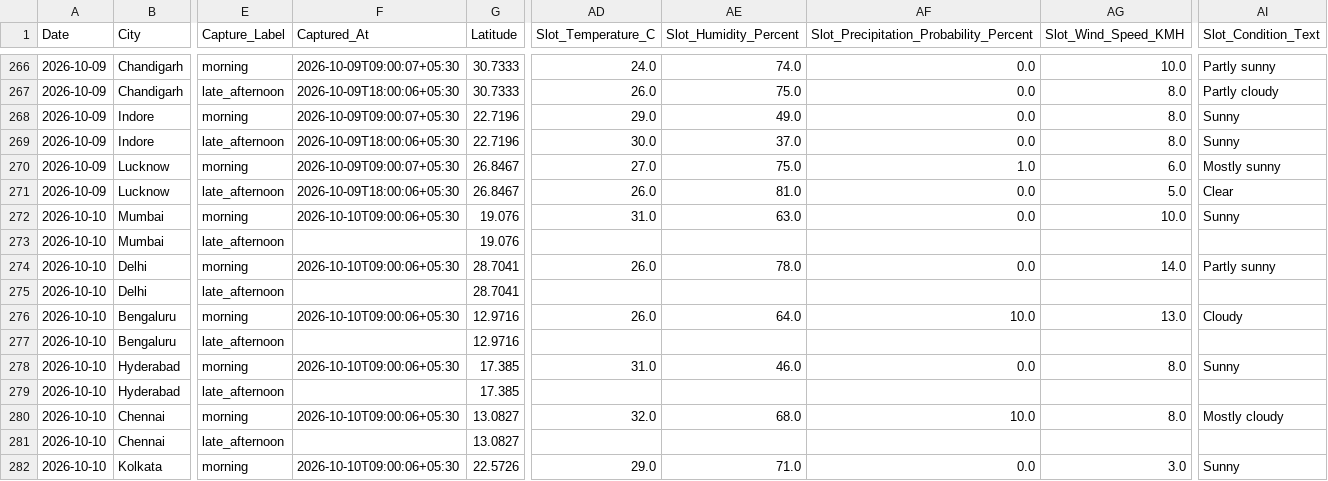
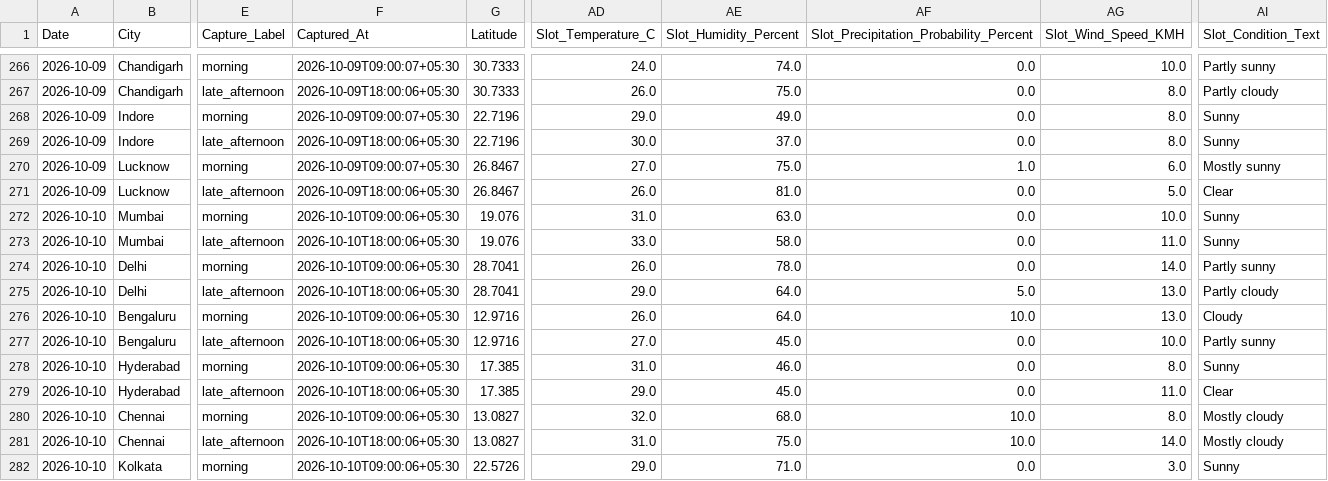
Before and after one commit to goyaljai/flight-data, a CSV file: data/2026/10/daily_context.csv, drawn as a sheet; only a part is shown, gaps mark what is left out; the diff covers the shown part only; the diff names each change by its address in the sheet, - before the commit and + after, or states it on an @@ line.

```diff
--- a/data/2026/10/daily_context.csv
+++ b/data/2026/10/daily_context.csv
-F273 (Captured_At): (empty)
+F273 (Captured_At): 2026-10-10T18:00:06+05:30
-AD273 (Slot_Temperature_C): (empty)
+AD273 (Slot_Temperature_C): 33.0
-AE273 (Slot_Humidity_Percent): (empty)
+AE273 (Slot_Humidity_Percent): 58.0
-AF273: (empty)
+AF273: 0.0
-AG273 (Slot_Wind_Speed_KMH): (empty)
+AG273 (Slot_Wind_Speed_KMH): 11.0
-AI273 (Slot_Condition_Text): (empty)
+AI273 (Slot_Condition_Text): Sunny
-F275 (Captured_At): (empty)
+F275 (Captured_At): 2026-10-10T18:00:06+05:30
-AD275 (Slot_Temperature_C): (empty)
+AD275 (Slot_Temperature_C): 29.0
-AE275 (Slot_Humidity_Percent): (empty)
+AE275 (Slot_Humidity_Percent): 64.0
-AF275: (empty)
+AF275: 5.0
-AG275 (Slot_Wind_Speed_KMH): (empty)
+AG275 (Slot_Wind_Speed_KMH): 13.0
-AI275 (Slot_Condition_Text): (empty)
+AI275 (Slot_Condition_Text): Partly cloudy
-F277 (Captured_At): (empty)
+F277 (Captured_At): 2026-10-10T18:00:06+05:30
-AD277 (Slot_Temperature_C): (empty)
+AD277 (Slot_Temperature_C): 27.0
-AE277 (Slot_Humidity_Percent): (empty)
+AE277 (Slot_Humidity_Percent): 45.0
-AF277: (empty)
+AF277: 0.0
-AG277 (Slot_Wind_Speed_KMH): (empty)
+AG277 (Slot_Wind_Speed_KMH): 10.0
-AI277 (Slot_Condition_Text): (empty)
+AI277 (Slot_Condition_Text): Partly sunny
-F279 (Captured_At): (empty)
+F279 (Captured_At): 2026-10-10T18:00:06+05:30
-AD279 (Slot_Temperature_C): (empty)
+AD279 (Slot_Temperature_C): 29.0
-AE279 (Slot_Humidity_Percent): (empty)
+AE279 (Slot_Humidity_Percent): 45.0
-AF279: (empty)
+AF279: 0.0
-AG279 (Slot_Wind_Speed_KMH): (empty)
+AG279 (Slot_Wind_Speed_KMH): 11.0
-AI279 (Slot_Condition_Text): (empty)
+AI279 (Slot_Condition_Text): Clear
-F281 (Captured_At): (empty)
+F281 (Captured_At): 2026-10-10T18:00:06+05:30
-AD281 (Slot_Temperature_C): (empty)
+AD281 (Slot_Temperature_C): 31.0
-AE281 (Slot_Humidity_Percent): (empty)
+AE281 (Slot_Humidity_Percent): 75.0
-AF281: (empty)
+AF281: 10.0
-AG281 (Slot_Wind_Speed_KMH): (empty)
+AG281 (Slot_Wind_Speed_KMH): 14.0
-AI281 (Slot_Condition_Text): (empty)
+AI281 (Slot_Condition_Text): Mostly cloudy
```
Also changed, not shown: 60 edited cells elsewhere in this file.
